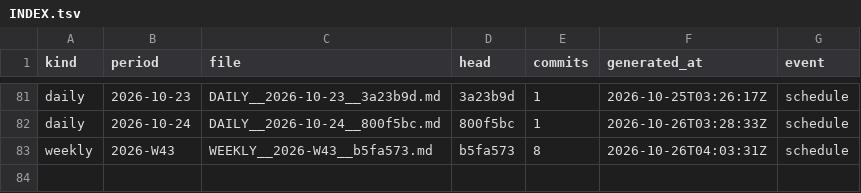
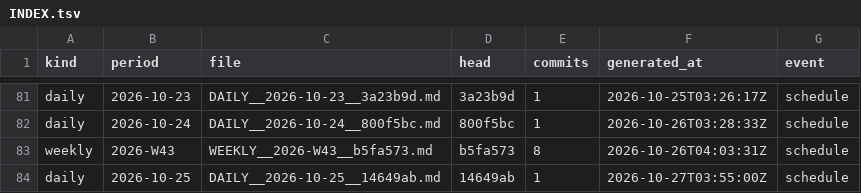
Before and after one commit to soulinpsyabstract/sipa-os-governance, a TSV file: REPORTS/INDEX.tsv, drawn as a sheet; only a part is shown, gaps mark what is left out; the diff names each change by its address in the sheet, - before the commit and + after, or states it on an @@ line.

Commit message:
governance: daily report 2026-10-25

```diff
--- a/REPORTS/INDEX.tsv
+++ b/REPORTS/INDEX.tsv
+row 84: daily | 2026-10-25 | DAILY__2026-10-25__14649ab.md | 14649ab | 1 | 2026-10-27T03:55:00Z | schedule
```
Also changed, not shown: 3 other files.
